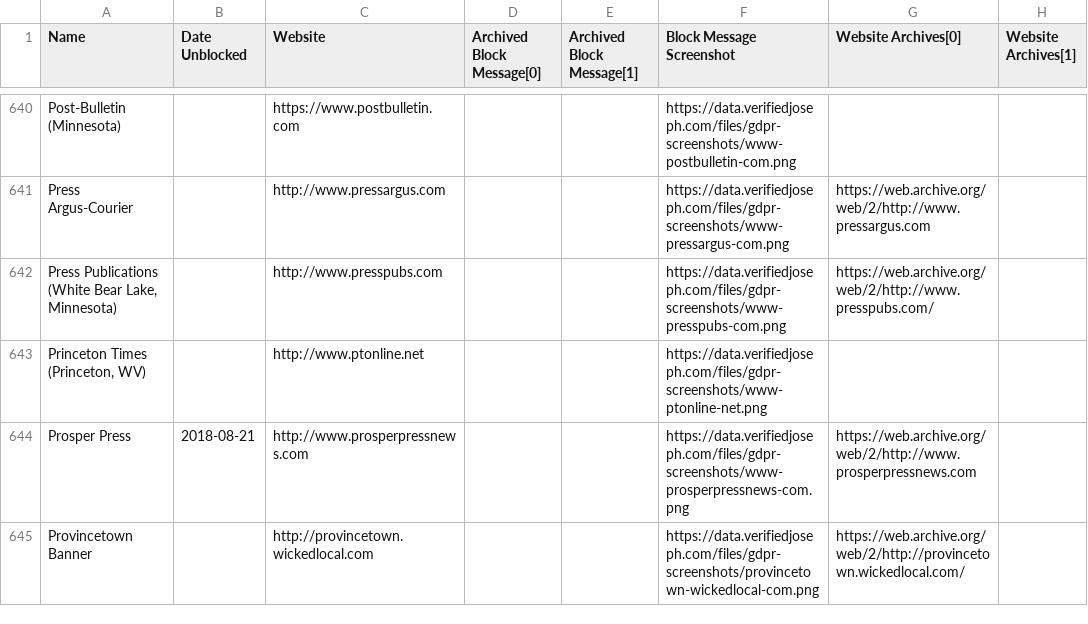
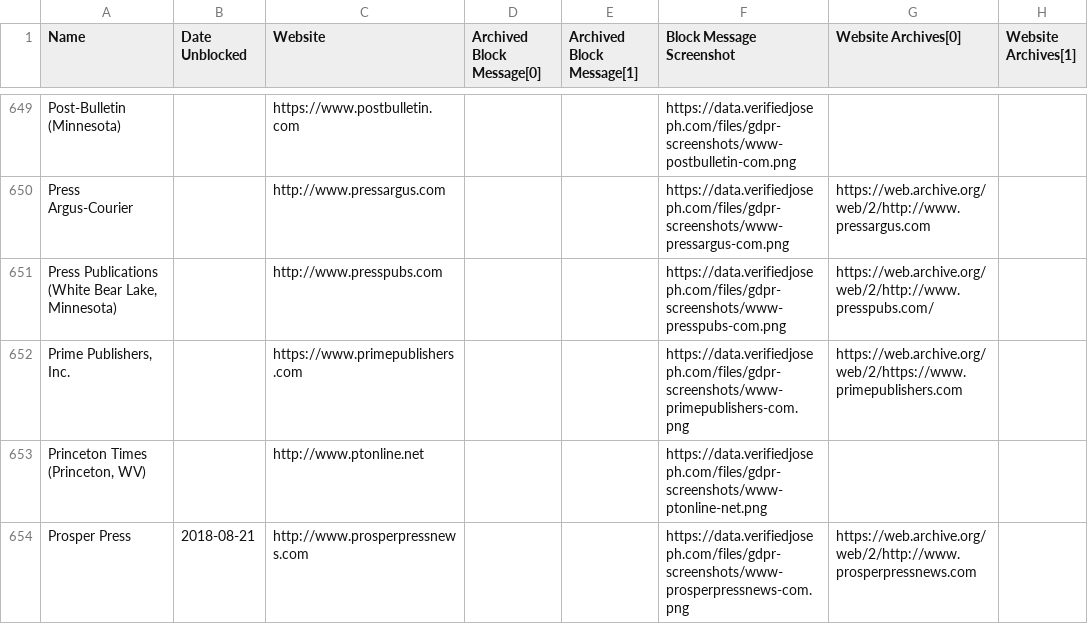
Before and after one commit to VerifiedJoseph/data.verifiedjoseph.com, a CSV file: website-blocked-gdpr.csv, drawn as a sheet; only a part is shown, gaps mark what is left out; the shorter side is filled out with more unchanged rows; the diff covers the shown part only.

Commit message:
Add 22 websites
Websites: (from Majestic Top 1 Million scan)
http://cedarrepublican.com
http://www.advocateanddemocrat.com
http://www.alvinsun.net
http://www.banderabulletin.com
http://www.camplejeuneglobe.com
http://www.choteauacantha.com
http://www.creightonian.com
http://www.derbyinformer.com
http://www.esubulletin.com
http://www.newportplaintalk.com
http://www.news-graphic.com
http://www.perryvillenews.com
http://www.portlavacawave.com
http://www.sanfernandosun.com
http://www.timesleader.net
http://www.trinityjournal.com
http://www.wpnews.com
https://www.jacksonprogress-argus.com
https://www.primepublishers.com
https://www.voiceofalexandria.com

Other:
https://marketing.usatoday.com
https://motosport.com

```diff
--- a/website-blocked-gdpr.csv
+++ b/website-blocked-gdpr.csv
@@ -642,2 +651,3 @@ Press Argus-Courier,,http://www.pressargus.com,,,https://data.verifiedjoseph.com
 "Press Publications (White Bear Lake, Minnesota)",,http://www.presspubs.com,,,https://data.verifiedjoseph.com/files/gdpr-screenshots/www-presspubs-com.png,https://web.archive.org/web/2/http://www.presspubs.com/,
+"Prime Publishers, Inc.",,https://www.primepublishers.com,,,https://data.verifiedjoseph.com/files/gdpr-screenshots/www-primepublishers-com.png,https://web.archive.org/web/2/https://www.primepublishers.com,
 "Princeton Times (Princeton, WV)",,http://www.ptonline.net,,,https://data.verifiedjoseph.com/files/gdpr-screenshots/www-ptonline-net.png,,
```
Also changed, not shown: 21 added rows elsewhere in this file.
